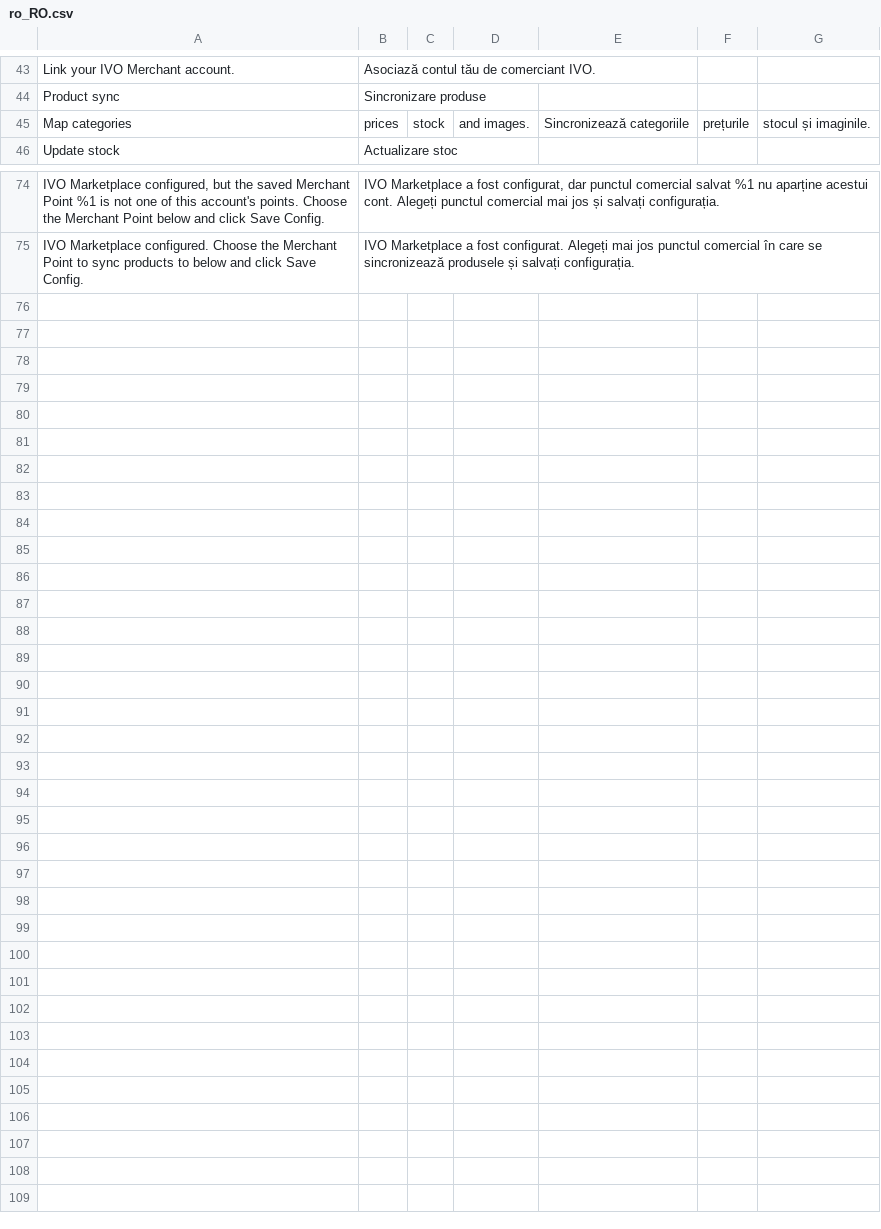
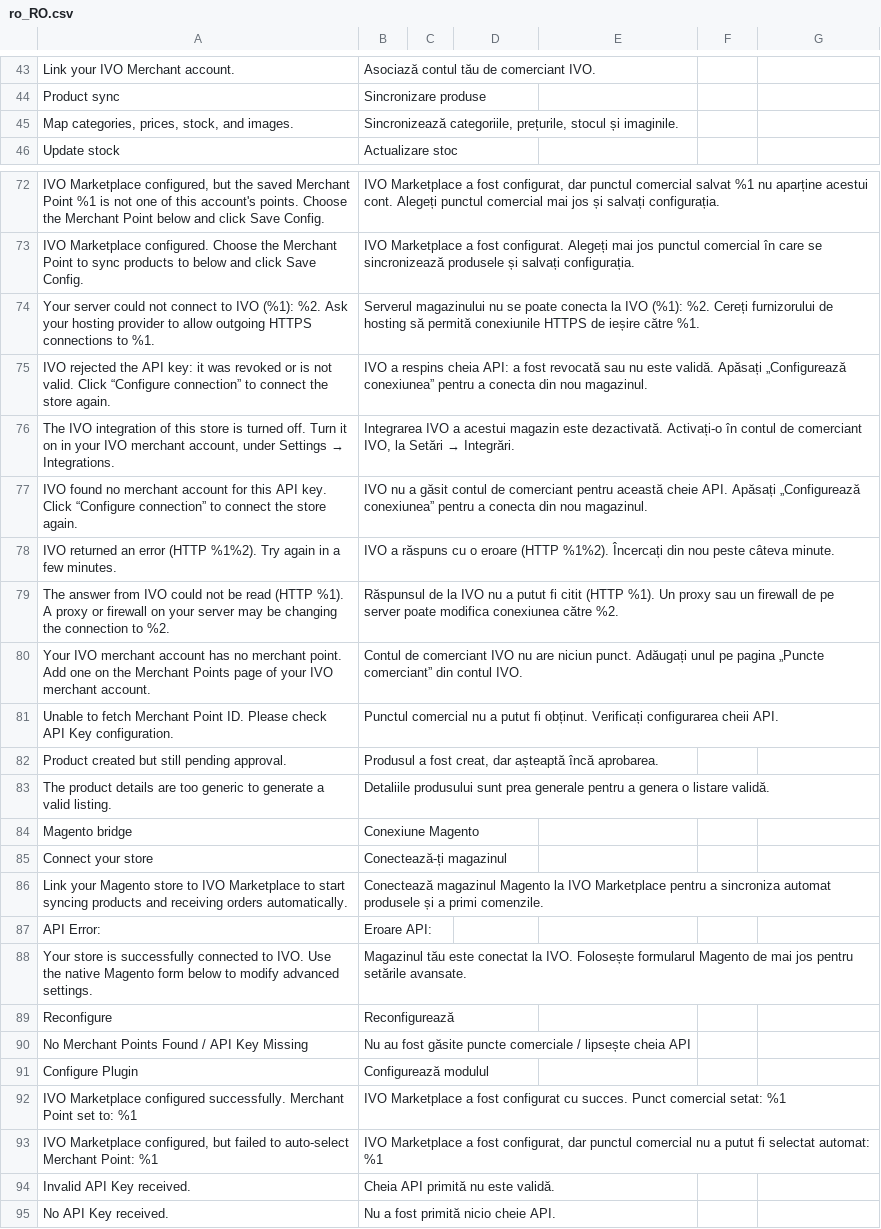
Before and after one commit to ivo-md/magento2-module-marketplace, a CSV file: i18n/ro_RO.csv, drawn as a sheet; only a part is shown, gaps mark what is left out; removed rows and columns are numbered as before the commit, all else as after; the diff covers the shown part only; the diff names each change by its address in the sheet, - before the commit and + after, or states it on an @@ line.

```diff
--- a/i18n/ro_RO.csv
+++ b/i18n/ro_RO.csv
-row 45: Map categories | prices | stock | and images. | Sincronizează categoriile | prețurile | stocul și imaginile.
+row 45: Map categories, prices, stock, and images. | Sincronizează categoriile, prețurile, stocul și imaginile.
+row 74: Your server could not connect to IVO (%1): %2. Ask your hosting provider to allow outgoing HTTPS connections to %1. | Serverul magazinului nu se poate conecta la IVO (%1): %2. Cereți furnizorului de hosting să permită conexiunile HTTPS de ieșire către %1.
+row 75: IVO rejected the API key: it was revoked or is not valid. Click “Configure connection” to connect the store again. | IVO a respins cheia API: a fost revocată sau nu este validă. Apăsați „Configurează conexiunea” pentru a conecta din nou magazinul.
+row 76: The IVO integration of this store is turned off. Turn it on in your IVO merchant account, under Settings → Integrations. | Integrarea IVO a acestui magazin este dezactivată. Activați-o în contul de comerciant IVO, la Setări → Integrări.
+row 77: IVO found no merchant account for this API key. Click “Configure connection” to connect the store again. | IVO nu a găsit contul de comerciant pentru această cheie API. Apăsați „Configurează conexiunea” pentru a conecta din nou magazinul.
+row 78: IVO returned an error (HTTP %1%2). Try again in a few minutes. | IVO a răspuns cu o eroare (HTTP %1%2). Încercați din nou peste câteva minute.
+row 79: The answer from IVO could not be read (HTTP %1). A proxy or firewall on your server may be changing the connection to %2. | Răspunsul de la IVO nu a putut fi citit (HTTP %1). Un proxy sau un firewall de pe server poate modifica conexiunea către %2.
+row 80: Your IVO merchant account has no merchant point. Add one on the Merchant Points page of your IVO merchant account. | Contul de comerciant IVO nu are niciun punct. Adăugați unul pe pagina „Puncte comerciant” din contul IVO.
+row 81: Unable to fetch Merchant Point ID. Please check API Key configuration. | Punctul comercial nu a putut fi obținut. Verificați configurarea cheii API.
+row 82: Product created but still pending approval. | Produsul a fost creat, dar așteaptă încă aprobarea.
+row 83: The product details are too generic to generate a valid listing. | Detaliile produsului sunt prea generale pentru a genera o listare validă.
+row 84: Magento bridge | Conexiune Magento
+row 85: Connect your store | Conectează-ți magazinul
+row 86: Link your Magento store to IVO Marketplace to start syncing products and receiving orders automatically. | Conectează magazinul Magento la IVO Marketplace pentru a sincroniza automat produsele și a primi comenzile.
+row 87: API Error: | Eroare API:
+row 88: Your store is successfully connected to IVO. Use the native Magento form below to modify advanced settings. | Magazinul tău este conectat la IVO. Folosește formularul Magento de mai jos pentru setările avansate.
+row 89: Reconfigure | Reconfigurează
+row 90: No Merchant Points Found / API Key Missing | Nu au fost găsite puncte comerciale / lipsește cheia API
+row 91: Configure Plugin | Configurează modulul
+row 92: IVO Marketplace configured successfully. Merchant Point set to: %1 | IVO Marketplace a fost configurat cu succes. Punct comercial setat: %1
+row 93: IVO Marketplace configured, but failed to auto-select Merchant Point: %1 | IVO Marketplace a fost configurat, dar punctul comercial nu a putut fi selectat automat: %1
+row 94: Invalid API Key received. | Cheia API primită nu este validă.
+row 95: No API Key received. | Nu a fost primită nicio cheie API.
```
Also changed, not shown: 2 removed rows elsewhere in this file, i18n/en_US.csv, i18n/ru_RU.csv, 12 other files.
